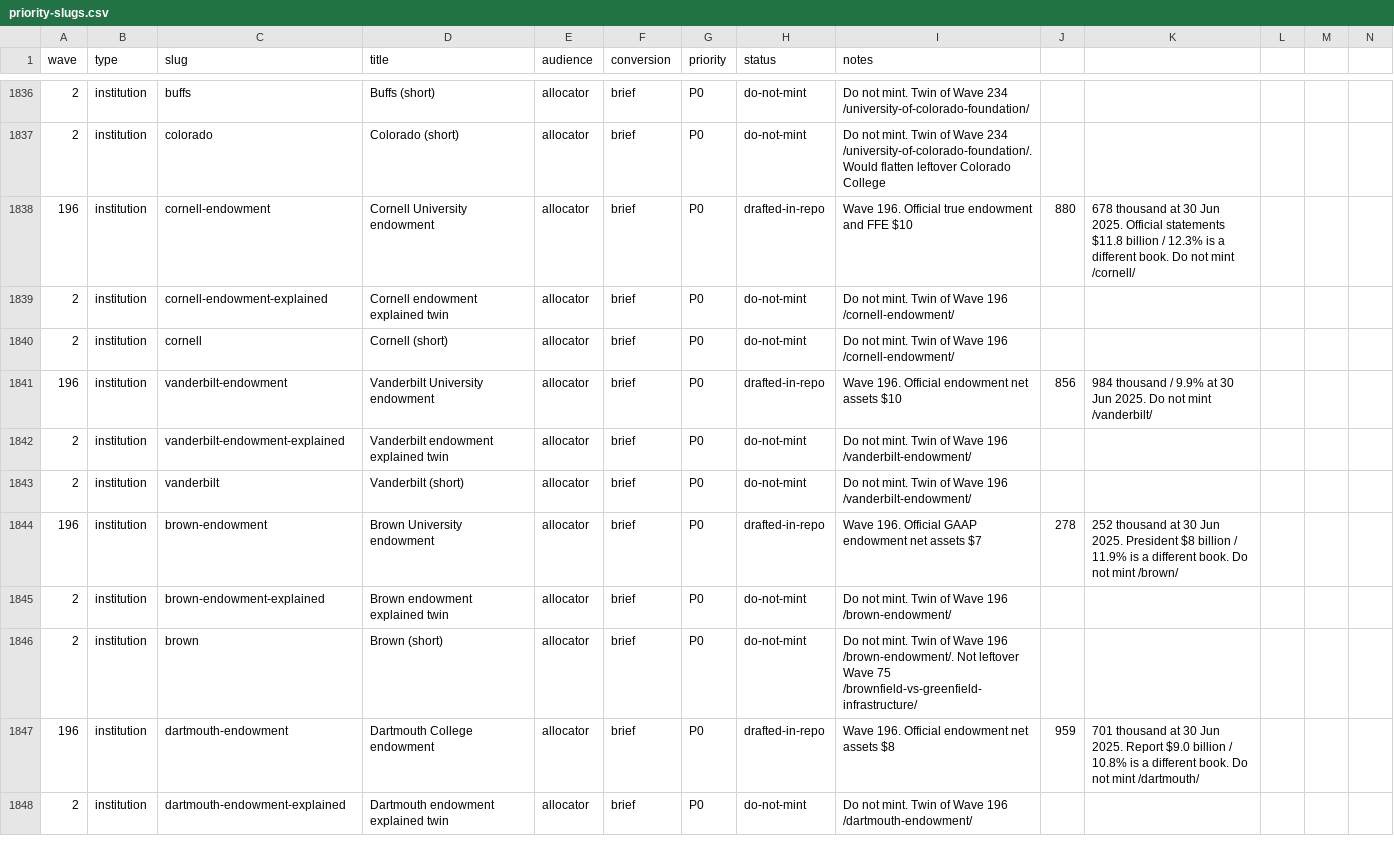
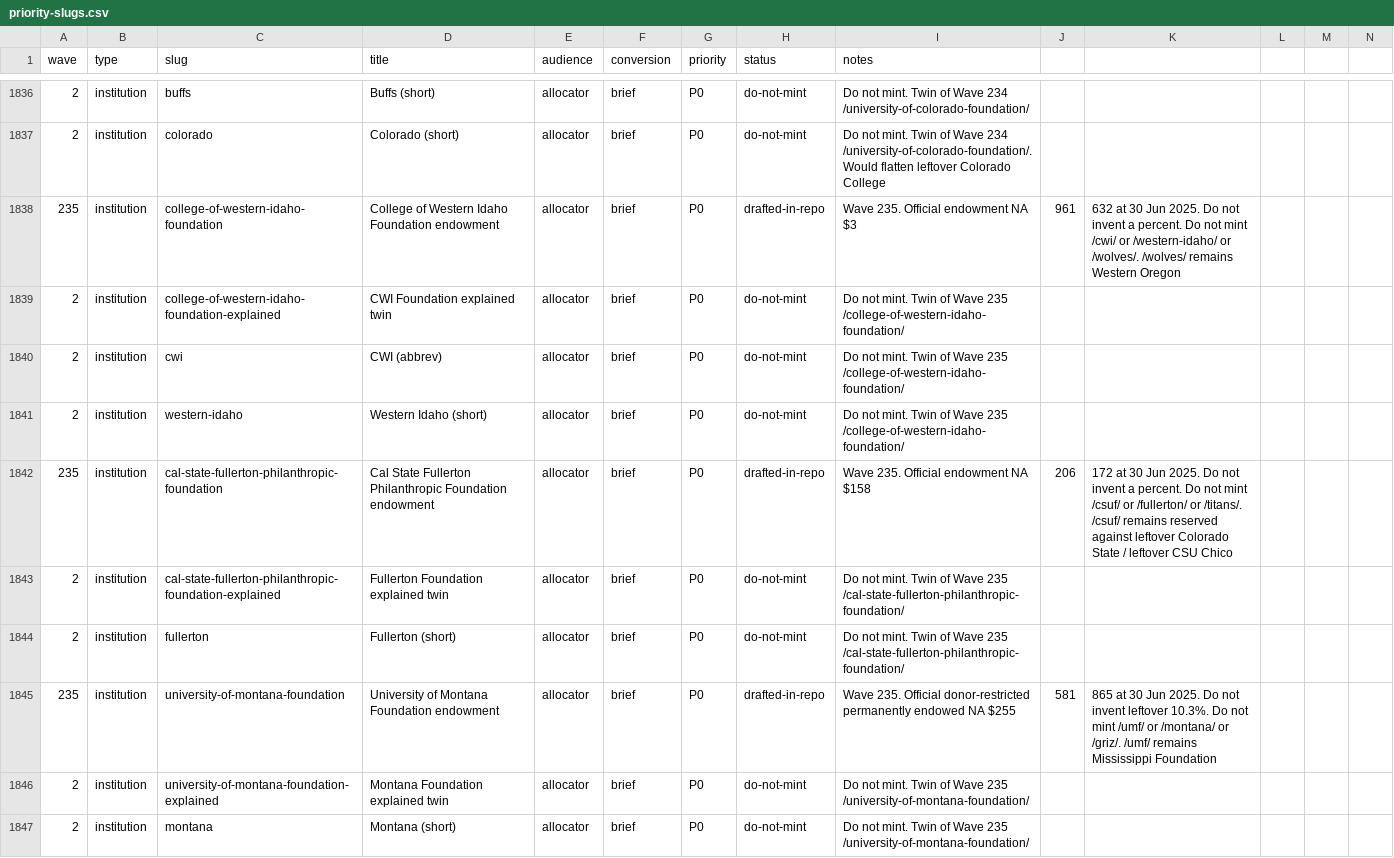
Before and after one commit to timcanada/uao-insurance-gate, a CSV file: seo-aeo/inventory/priority-slugs.csv, drawn as a sheet; only a part is shown, gaps mark what is left out; the shorter side is filled out with more unchanged rows; rows hold the shown columns only; the diff covers the shown part only; the diff names each change by its address in the sheet, - before the commit and + after, or states it on an @@ line.

```diff
--- a/seo-aeo/inventory/priority-slugs.csv
+++ b/seo-aeo/inventory/priority-slugs.csv
+row 1838: 235 | institution | college-of-western-idaho-foundation | College of Western Idaho Foundation endowment | allocator | brief | P0 | drafted-in-repo | Wave 235. Official endowment NA $3 | 961 | 632 at 30 Jun 2025. Do not invent a percent. Do not mint /cwi/ or /western-idaho/ or /wolves/. /wolves/ remains Western Oregon
+row 1839: 2 | institution | college-of-western-idaho-foundation-explained | CWI Foundation explained twin | allocator | brief | P0 | do-not-mint | Do not mint. Twin of Wave 235 /college-of-western-idaho-foundation/
+row 1840: 2 | institution | cwi | CWI (abbrev) | allocator | brief | P0 | do-not-mint | Do not mint. Twin of Wave 235 /college-of-western-idaho-foundation/
+row 1841: 2 | institution | western-idaho | Western Idaho (short) | allocator | brief | P0 | do-not-mint | Do not mint. Twin of Wave 235 /college-of-western-idaho-foundation/
+row 1842: 235 | institution | cal-state-fullerton-philanthropic-foundation | Cal State Fullerton Philanthropic Foundation endowment | allocator | brief | P0 | drafted-in-repo | Wave 235. Official endowment NA $158 | 206 | 172 at 30 Jun 2025. Do not invent a percent. Do not mint /csuf/ or /fullerton/ or /titans/. /csuf/ remains reserved against leftover Colorado State / leftover CSU Chico
+row 1843: 2 | institution | cal-state-fullerton-philanthropic-foundation-explained | Fullerton Foundation explained twin | allocator | brief | P0 | do-not-mint | Do not mint. Twin of Wave 235 /cal-state-fullerton-philanthropic-foundation/
+row 1844: 2 | institution | fullerton | Fullerton (short) | allocator | brief | P0 | do-not-mint | Do not mint. Twin of Wave 235 /cal-state-fullerton-philanthropic-foundation/
+row 1845: 235 | institution | university-of-montana-foundation | University of Montana Foundation endowment | allocator | brief | P0 | drafted-in-repo | Wave 235. Official donor-restricted permanently endowed NA $255 | 581 | 865 at 30 Jun 2025. Do not invent leftover 10.3%. Do not mint /umf/ or /montana/ or /griz/. /umf/ remains Mississippi Foundation
+row 1846: 2 | institution | university-of-montana-foundation-explained | Montana Foundation explained twin | allocator | brief | P0 | do-not-mint | Do not mint. Twin of Wave 235 /university-of-montana-foundation/
+row 1847: 2 | institution | montana | Montana (short) | allocator | brief | P0 | do-not-mint | Do not mint. Twin of Wave 235 /university-of-montana-foundation/
```
Also changed, not shown: 10 added rows elsewhere in this file, seo-aeo/inventory/keyword-board.csv, 16 other files.
